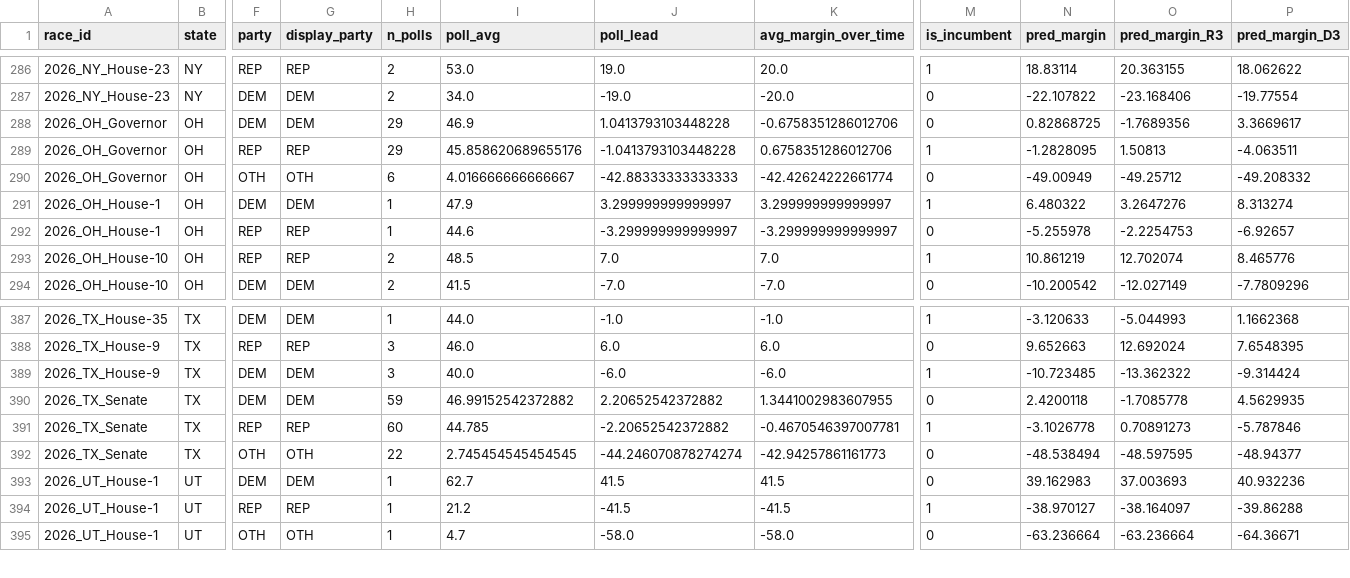
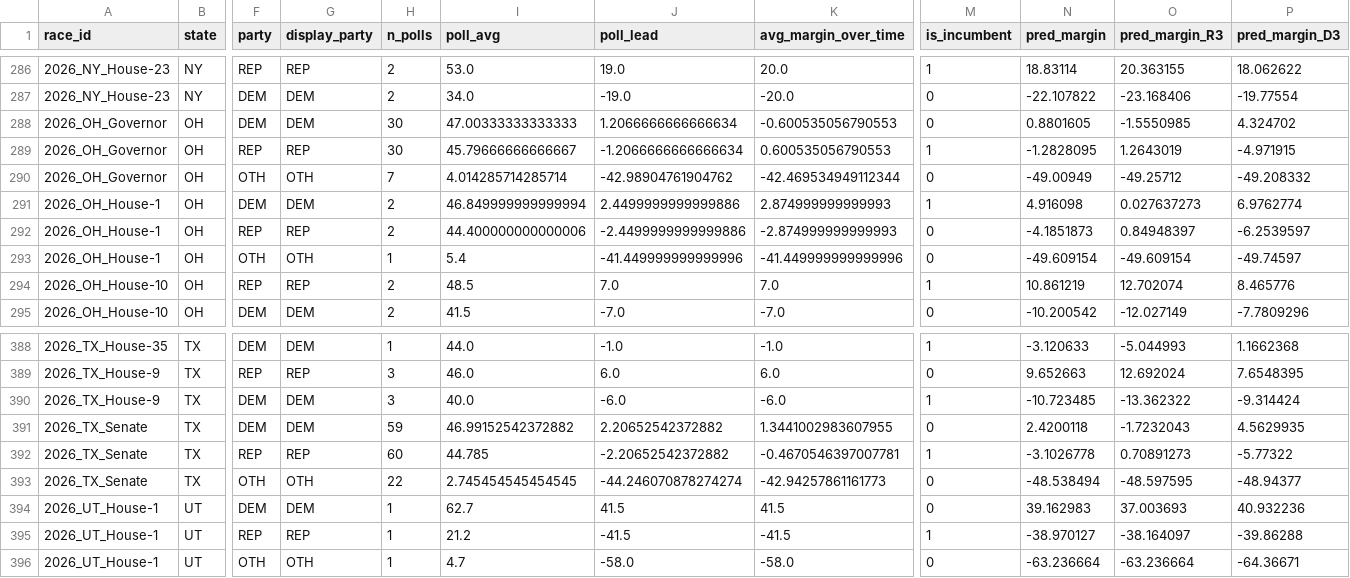
Before and after one commit to pjmerica/polling-agg-2026, a CSV file: data/processed/model_margin_predictions_2026.csv, drawn as a sheet; only a part is shown, gaps mark what is left out; addresses are those after the commit; rows hold the shown columns only; the diff covers the shown part only; the diff names each change by its address in the sheet, - before the commit and + after, or states it on an @@ line.

```diff
--- a/data/processed/model_margin_predictions_2026.csv
+++ b/data/processed/model_margin_predictions_2026.csv
-H288:H289 (n_polls): 29
+H288:H289 (n_polls): 30
-I288 (poll_avg): 46.9
+I288 (poll_avg): 47.00333333333333
-J288 (poll_lead): 1.0413793103448228
+J288 (poll_lead): 1.2066666666666634
-K288 (avg_margin_over_time): -0.6758351286012706
+K288 (avg_margin_over_time): -0.600535056790553
-N288 (pred_margin): 0.82868725
+N288 (pred_margin): 0.8801605
-O288 (pred_margin_R3): -1.7689356
+O288 (pred_margin_R3): -1.5550985
-P288 (pred_margin_D3): 3.3669617
+P288 (pred_margin_D3): 4.324702
-I289 (poll_avg): 45.858620689655176
+I289 (poll_avg): 45.79666666666667
-J289 (poll_lead): -1.0413793103448228
+J289 (poll_lead): -1.2066666666666634
-K289 (avg_margin_over_time): 0.6758351286012706
+K289 (avg_margin_over_time): 0.600535056790553
-O289 (pred_margin_R3): 1.50813
+O289 (pred_margin_R3): 1.2643019
-P289 (pred_margin_D3): -4.063511
+P289 (pred_margin_D3): -4.971915
-H290 (n_polls): 6
+H290 (n_polls): 7
-I290 (poll_avg): 4.016666666666667
+I290 (poll_avg): 4.014285714285714
-J290 (poll_lead): -42.88333333333333
+J290 (poll_lead): -42.98904761904762
-K290 (avg_margin_over_time): -42.42624222661774
+K290 (avg_margin_over_time): -42.469534949112344
-H291:H292 (n_polls): 1
+H291:H292 (n_polls): 2
-I291 (poll_avg): 47.9
+I291 (poll_avg): 46.849999999999994
-J291 (poll_lead): 3.299999999999997
+J291 (poll_lead): 2.4499999999999886
-K291 (avg_margin_over_time): 3.299999999999997
+K291 (avg_margin_over_time): 2.874999999999993
-N291 (pred_margin): 6.480322
+N291 (pred_margin): 4.916098
-O291 (pred_margin_R3): 3.2647276
+O291 (pred_margin_R3): 0.027637273
-P291 (pred_margin_D3): 8.313274
+P291 (pred_margin_D3): 6.9762774
-I292 (poll_avg): 44.6
+I292 (poll_avg): 44.400000000000006
-J292 (poll_lead): -3.299999999999997
+J292 (poll_lead): -2.4499999999999886
-K292 (avg_margin_over_time): -3.299999999999997
+K292 (avg_margin_over_time): -2.874999999999993
-N292 (pred_margin): -5.255978
+N292 (pred_margin): -4.1851873
-O292 (pred_margin_R3): -2.2254753
+O292 (pred_margin_R3): 0.84948397
-P292 (pred_margin_D3): -6.92657
+P292 (pred_margin_D3): -6.2539597
+row 293: 2026_OH_House-1 | OH | OTH | OTH | 1 | 5.4 | -41.449999999999996 | -41.449999999999996 | 0 | -49.609154 | -49.609154 | -49.74597
-O391 (pred_margin_R3): -1.7085778
+O391 (pred_margin_R3): -1.7232043
-P392 (pred_margin_D3): -5.787846
+P392 (pred_margin_D3): -5.77322
```
Also changed, not shown: 141 edited cells elsewhere in this file, data/processed/model_predictions_2026.csv, data/processed/model_primary_predictions_2026.csv, 9 other files.
